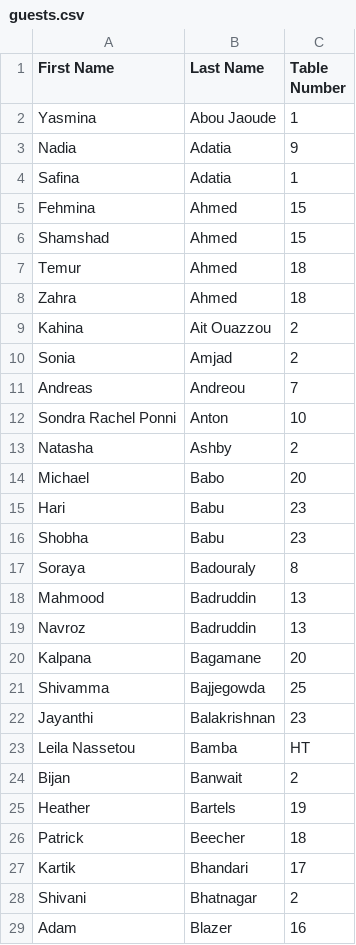
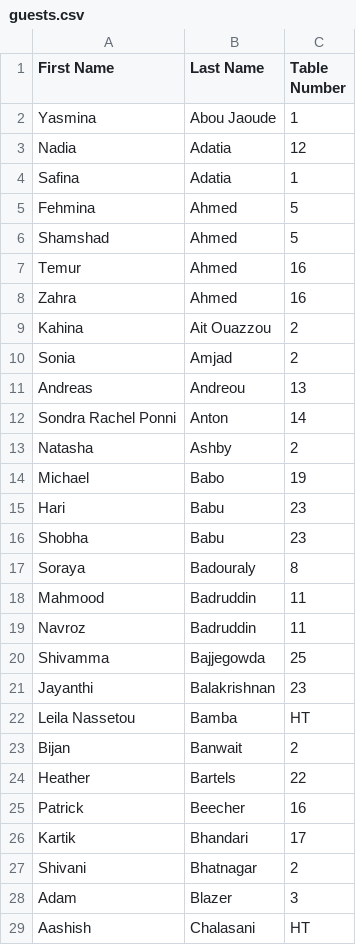
Before and after one commit to soraiyasal/wedding-suggestions-turkey, a CSV file: seating/guests.csv, drawn as a sheet; only a part is shown; the shorter side is filled out with more unchanged rows; the diff covers the shown part only.

Commit message:
fff

```diff
--- a/seating/guests.csv
+++ b/seating/guests.csv
@@ -2,14 +2,14 @@
 Yasmina,Abou Jaoude,1
-Nadia,Adatia,9
+Nadia,Adatia,12
 Safina,Adatia,1
-Fehmina,Ahmed,15
-Shamshad,Ahmed,15
-Temur,Ahmed,18
-Zahra,Ahmed,18
+Fehmina,Ahmed,5
+Shamshad,Ahmed,5
+Temur,Ahmed,16
+Zahra,Ahmed,16
 Kahina,Ait Ouazzou,2
 Sonia,Amjad,2
-Andreas,Andreou,7
-Sondra Rachel Ponni,Anton,10
+Andreas,Andreou,13
+Sondra Rachel Ponni,Anton,14
 Natasha,Ashby,2
-Michael,Babo,20
+Michael,Babo,19
 Hari,Babu,23
@@ -17,5 +17,4 @@ Shobha,Babu,23
 Soraya,Badouraly,8
-Mahmood,Badruddin,13
-Navroz,Badruddin,13
-Kalpana,Bagamane,20
+Mahmood,Badruddin,11
+Navroz,Badruddin,11
 Shivamma,Bajjegowda,25
@@ -24,6 +23,6 @@ Leila Nassetou,Bamba,HT
 Bijan,Banwait,2
-Heather,Bartels,19
-Patrick,Beecher,18
+Heather,Bartels,22
+Patrick,Beecher,16
 Kartik,Bhandari,17
 Shivani,Bhatnagar,2
-Adam,Blazer,16
+Adam,Blazer,3
```
Also changed, not shown: 1 added row, 3 removed rows and 171 edited cells elsewhere in this file.
